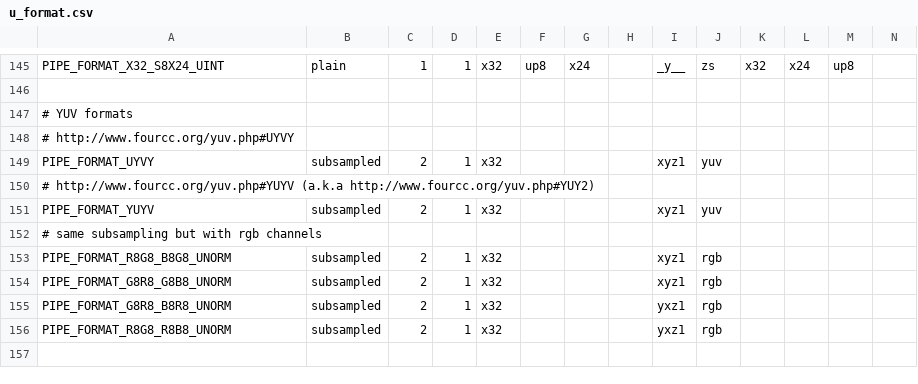
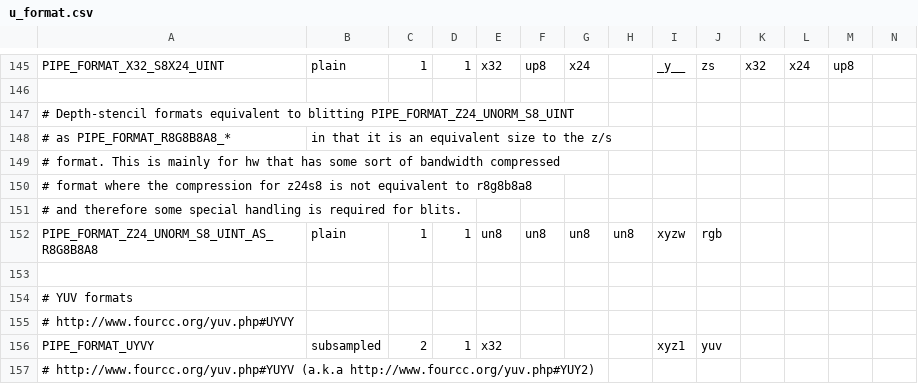
Before and after one commit to openharmony/third_party_mesa3d, a CSV file: src/gallium/auxiliary/util/u_format.csv, drawn as a sheet; only a part is shown, gaps mark what is left out; the shorter side is filled out with more unchanged rows; rows hold the shown columns only; the diff names each change by its address in the sheet, - before the commit and + after, or states it on an @@ line.

Commit message:
gallium: add z24s8_as_r8g8b8a8 format
This maps to a special format that recent generations of adreno have,
for blitting z24s8.  Conceptually it is similar to doing Z and/or S
blits by pretending it is r8g8b8a8 (with appropriate writemask).  But
it differs when bandwidth compression is used, as z24 is a different
type from r8g8b8.

Signed-off-by: Rob Clark <robdclark@chromium.org>
Reviewed-by: Marek Olšák <marek.olsak@amd.com>
Reviewed-by: Kristian H. Kristensen <hoegsberg@gmail.com>

```diff
--- a/src/gallium/auxiliary/util/u_format.csv
+++ b/src/gallium/auxiliary/util/u_format.csv
+row 147: # Depth-stencil formats equivalent to blitting PIPE_FORMAT_Z24_UNORM_S8_UINT
+row 148: # as PIPE_FORMAT_R8G8B8A8_* | in that it is an equivalent size to the z/s
+row 149: # format. This is mainly for hw that has some sort of bandwidth compressed
+row 150: # format where the compression for z24s8 is not equivalent to r8g8b8a8
+row 151: # and therefore some special handling is required for blits.
+row 152: PIPE_FORMAT_Z24_UNORM_S8_UINT_AS_R8G8B8A8 | plain | 1 | 1 | un8 | un8 | un8 | un8 | xyzw | rgb
+row 153: (empty)
```
Also changed, not shown: 2 other files.
